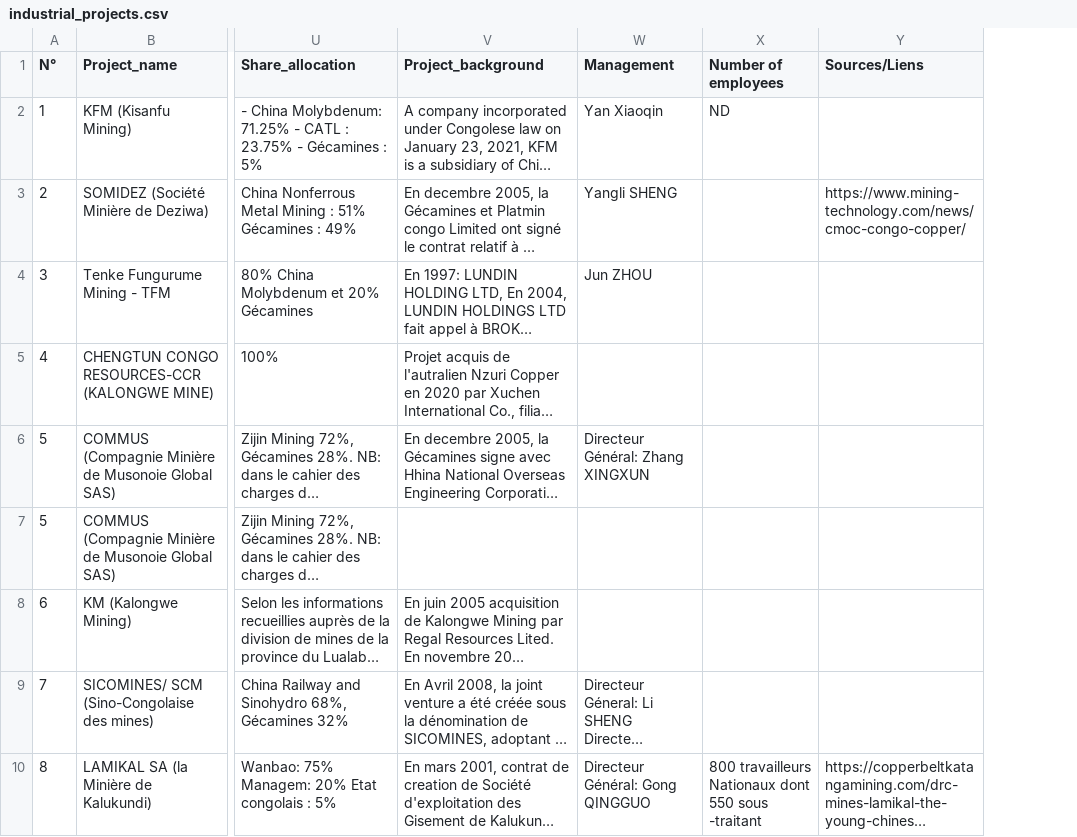
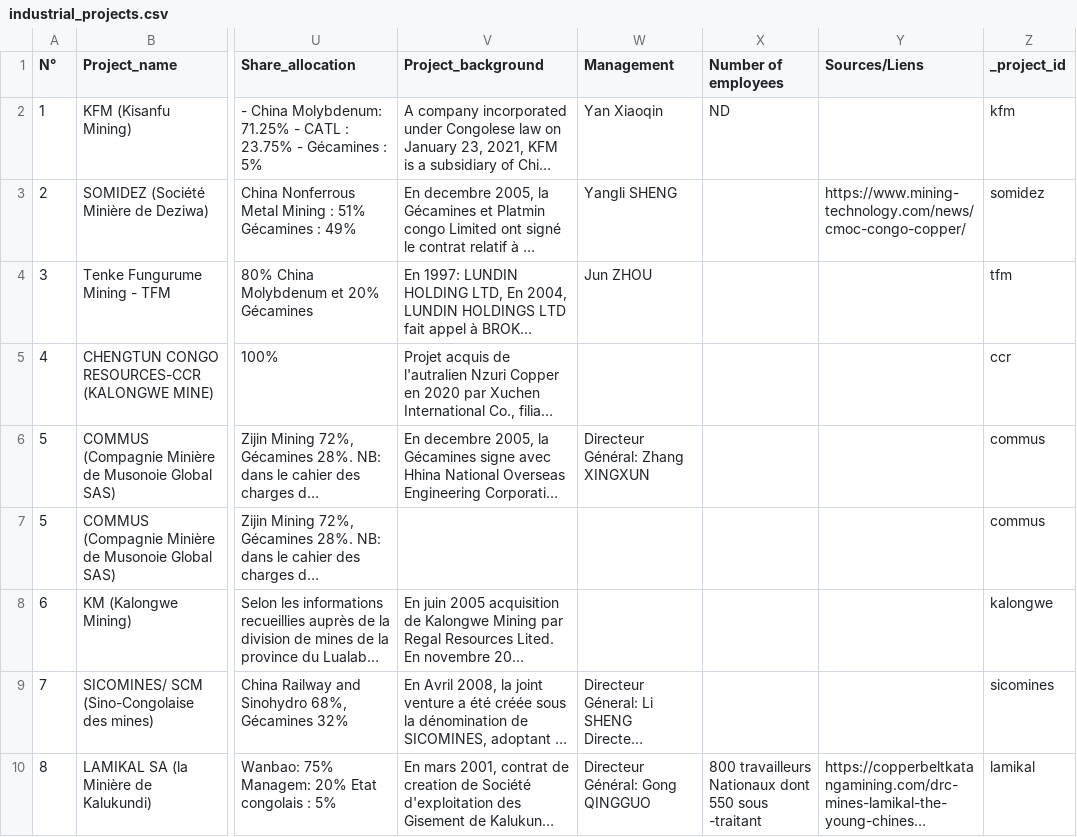
Before and after one commit to emmanuelubachi/copper-cobalt-prod-dv, a CSV file: data/map/industrial_projects.csv, drawn as a sheet; only a part is shown, gaps mark what is left out; long unchanged cells end in …; the diff covers the shown part only; the diff names each change by its address in the sheet, - before the commit and + after, or states it on an @@ line.

```diff
--- a/data/map/industrial_projects.csv
+++ b/data/map/industrial_projects.csv
+column Z (_project_id), rows 2-10: kfm | somidez | tfm | ccr | commus | commus | kalongwe | sicomines | lamikal
```
Also changed, not shown: 8 edited cells elsewhere in this file, 5 other files.
